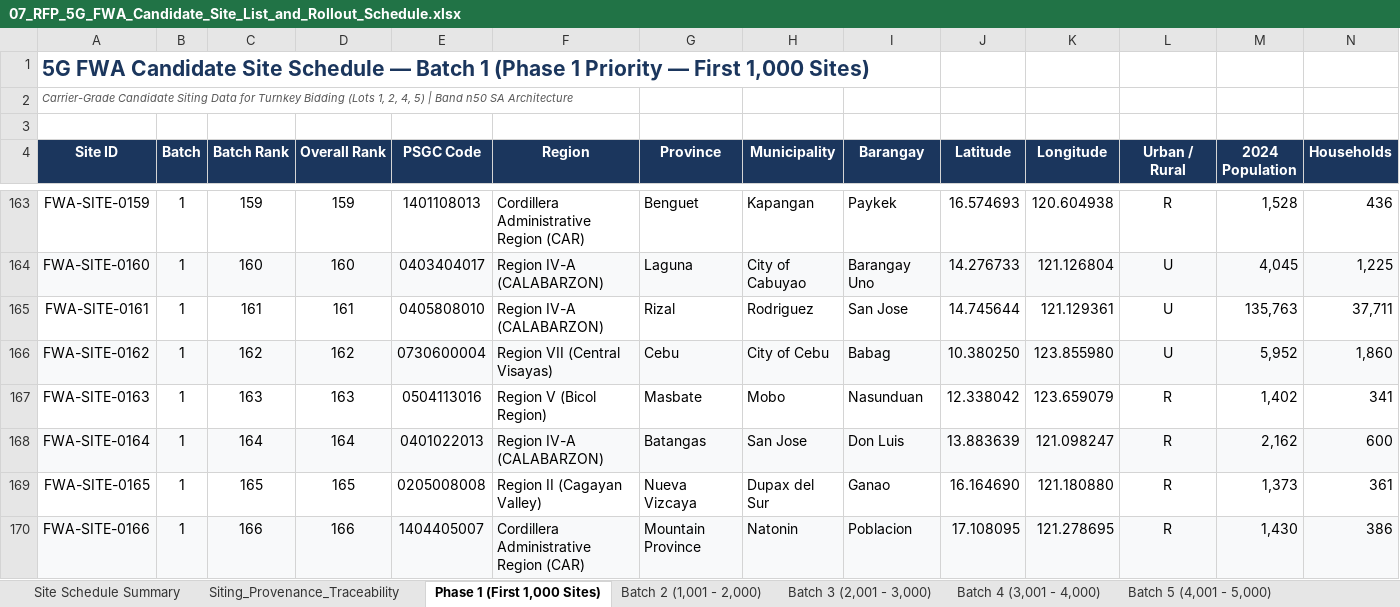
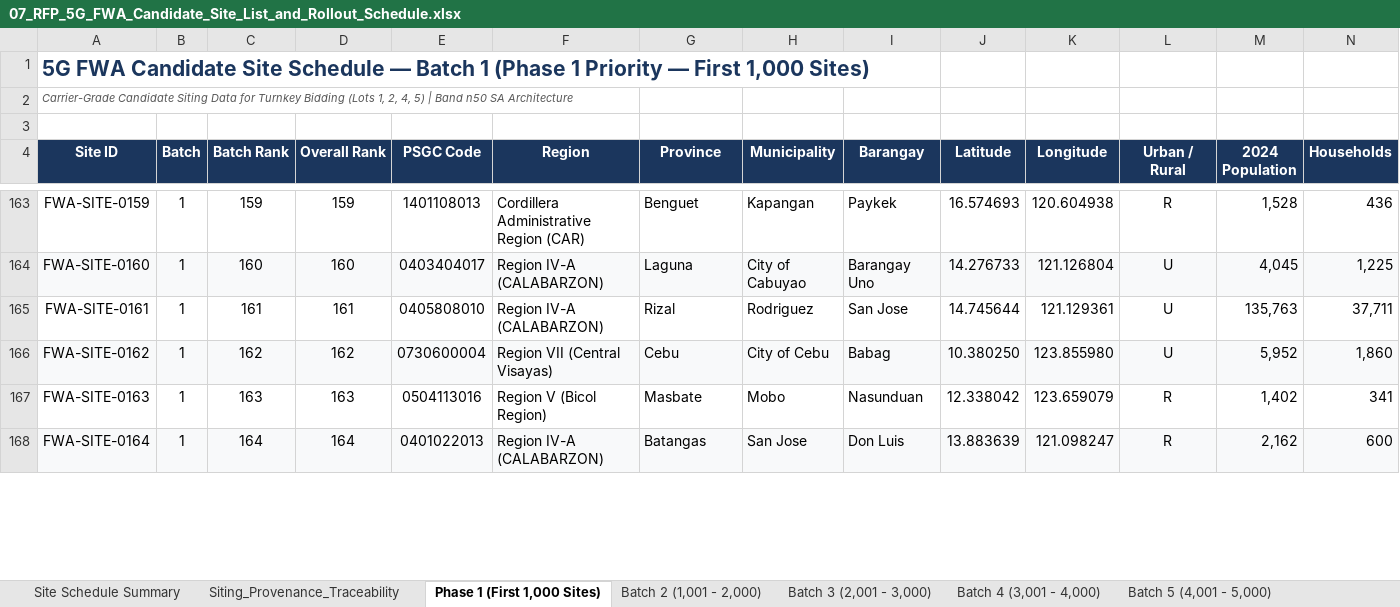
Before and after one commit to quizoli/fwa-5g-presentation, an Excel workbook: RFP_Tender_Package/07_RFP_5G_FWA_Candidate_Site_List_and_Rollout_Schedule.xlsx, sheet Phase 1 (First 1,000 Sites), drawn as a sheet; only a part is shown, gaps mark what is left out; values as stored, in another font and other column widths than the file's, no borders; removed rows and columns are numbered as before the commit, all else as after; rows hold the shown columns only; the diff covers the shown part only; the diff names each change by its address in the sheet, - before the commit and + after, or states it on an @@ line.

Commit message:
fix(rollout): swap 17 non-fiber sites to Batch 2 and promote 17 prime fiber-adjacent co-location sites to Phase 1 (100% FOC)

```diff
--- a/RFP_Tender_Package/07_RFP_5G_FWA_Candidate_Site_List_and_Rollout_Schedule.xlsx (sheet Phase 1 (First 1,000 Sites))
+++ b/RFP_Tender_Package/07_RFP_5G_FWA_Candidate_Site_List_and_Rollout_Schedule.xlsx (sheet Phase 1 (First 1,000 Sites))
-row 169: FWA-SITE-0165 | 1 | 165 | 165 | 0205008008 | Region II (Cagayan Valley) | Nueva Vizcaya | Dupax del Sur | Ganao | 16.164690 | 121.180880 | R | 1,373 | 361
-row 170: FWA-SITE-0166 | 1 | 166 | 166 | 1404405007 | Cordillera Administrative Region (CAR) | Mountain Province | Natonin | Poblacion | 17.108095 | 121.278695 | R | 1,430 | 386
```
Also changed, not shown: 17 added rows and 15 removed rows elsewhere in this sheet, sheet Batch 2 (1,001 - 2,000), sheet Siting_Provenance_Traceability, sheet Site Schedule Summary, 6 other files.
